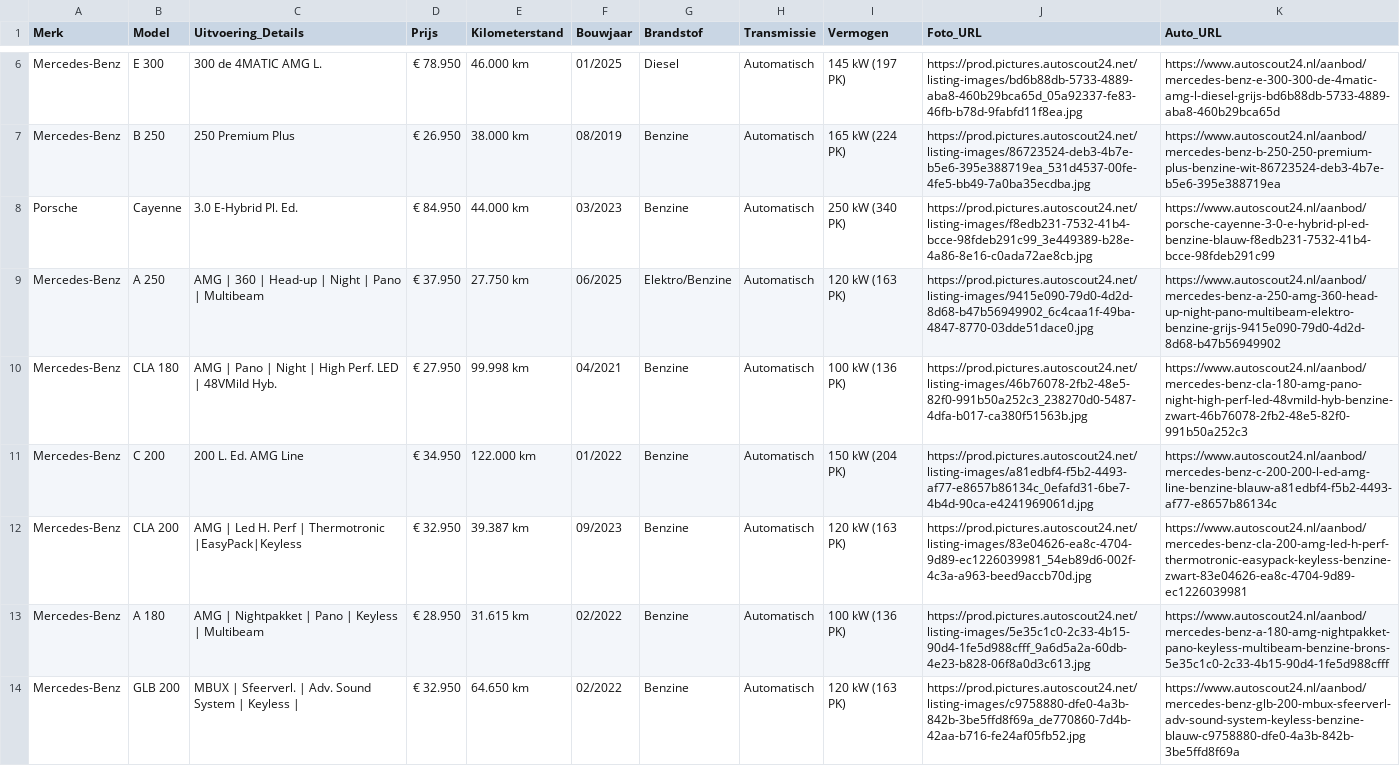
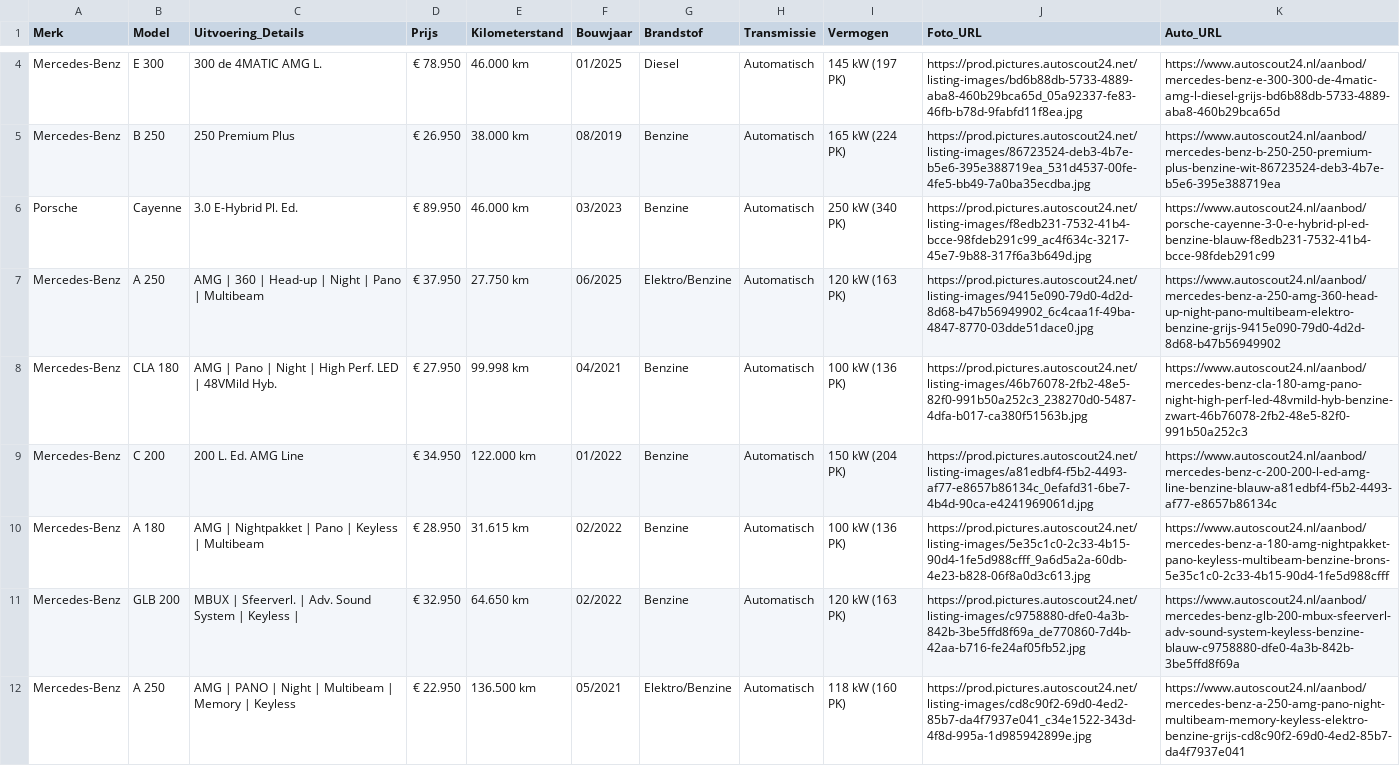
Before and after one commit to Autobedrijf/test2, a CSV file: auto_gegevens.csv, drawn as a sheet; only a part is shown, gaps mark what is left out; the shorter side is filled out with more unchanged rows; the diff covers the shown part only.

Commit message:
Update auto_gegevens.csv via AutoScout24 scraper

```diff
--- a/auto_gegevens.csv
+++ b/auto_gegevens.csv
@@ -7,3 +5,3 @@ Mercedes-Benz;E 300;300 de 4MATIC AMG L.;€ 78.950;46.000 km;01/2025;Diesel;Aut
 Mercedes-Benz;B 250;250 Premium Plus;€ 26.950;38.000 km;08/2019;Benzine;Automatisch;165 kW (224 PK);https://prod.pictures.autoscout24.net/listing-images/86723524-deb3-4b7e-b5e6-395e388719ea_531d4537-00fe-4fe5-bb49-7a0ba35ecdba.jpg;https://www.autoscout24.nl/aanbod/mercedes-benz-b-250-250-premium-plus-benzine-wit-86723524-deb3-4b7e-b5e6-395e388719ea
-Porsche;Cayenne;3.0 E-Hybrid Pl. Ed.;€ 84.950;44.000 km;03/2023;Benzine;Automatisch;250 kW (340 PK);https://prod.pictures.autoscout24.net/listing-images/f8edb231-7532-41b4-bcce-98fdeb291c99_3e449389-b28e-4a86-8e16-c0ada72ae8cb.jpg;https://www.autoscout24.nl/aanbod/porsche-cayenne-3-0-e-hybrid-pl-ed-benzine-blauw-f8edb231-7532-41b4-bcce-98fdeb291c99
+Porsche;Cayenne;3.0 E-Hybrid Pl. Ed.;€ 89.950;46.000 km;03/2023;Benzine;Automatisch;250 kW (340 PK);https://prod.pictures.autoscout24.net/listing-images/f8edb231-7532-41b4-bcce-98fdeb291c99_ac4f634c-3217-45e7-9b88-317f6a3b649d.jpg;https://www.autoscout24.nl/aanbod/porsche-cayenne-3-0-e-hybrid-pl-ed-benzine-blauw-f8edb231-7532-41b4-bcce-98fdeb291c99
 Mercedes-Benz;A 250;AMG | 360 | Head-up | Night | Pano | Multibeam;€ 37.950;27.750 km;06/2025;Elektro/Benzine;Automatisch;120 kW (163 PK);https://prod.pictures.autoscout24.net/listing-images/9415e090-79d0-4d2d-8d68-b47b56949902_6c4caa1f-49ba-4847-8770-03dde51dace0.jpg;https://www.autoscout24.nl/aanbod/mercedes-benz-a-250-amg-360-head-up-night-pano-multibeam-elektro-benzine-grijs-9415e090-79d0-4d2d-8d68-b47b56949902
@@ -11,3 +9,2 @@ Mercedes-Benz;CLA 180;AMG | Pano | Night | High Perf. LED | 48VMild Hyb.;€ 27.
 Mercedes-Benz;C 200;200 L. Ed. AMG Line;€ 34.950;122.000 km;01/2022;Benzine;Automatisch;150 kW (204 PK);https://prod.pictures.autoscout24.net/listing-images/a81edbf4-f5b2-4493-af77-e8657b86134c_0efafd31-6be7-4b4d-90ca-e4241969061d.jpg;https://www.autoscout24.nl/aanbod/mercedes-benz-c-200-200-l-ed-amg-line-benzine-blauw-a81edbf4-f5b2-4493-af77-e8657b86134c
-Mercedes-Benz;CLA 200;AMG | Led H. Perf | Thermotronic |EasyPack|Keyless;€ 32.950;39.387 km;09/2023;Benzine;Automatisch;120 kW (163 PK);https://prod.pictures.autoscout24.net/listing-images/83e04626-ea8c-4704-9d89-ec1226039981_54eb89d6-002f-4c3a-a963-beed9accb70d.jpg;https://www.autoscout24.nl/aanbod/mercedes-benz-cla-200-amg-led-h-perf-thermotronic-easypack-keyless-benzine-zwart-83e04626-ea8c-4704-9d89-ec1226039981
 Mercedes-Benz;A 180;AMG | Nightpakket | Pano | Keyless | Multibeam;€ 28.950;31.615 km;02/2022;Benzine;Automatisch;100 kW (136 PK);https://prod.pictures.autoscout24.net/listing-images/5e35c1c0-2c33-4b15-90d4-1fe5d988cfff_9a6d5a2a-60db-4e23-b828-06f8a0d3c613.jpg;https://www.autoscout24.nl/aanbod/mercedes-benz-a-180-amg-nightpakket-pano-keyless-multibeam-benzine-brons-5e35c1c0-2c33-4b15-90d4-1fe5d988cfff
```
Also changed, not shown: 2 removed rows elsewhere in this file.
